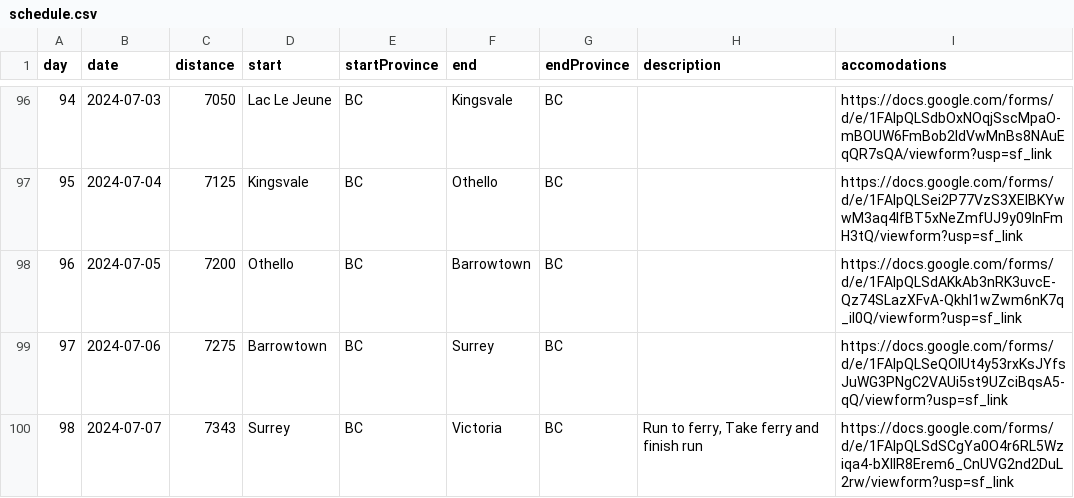
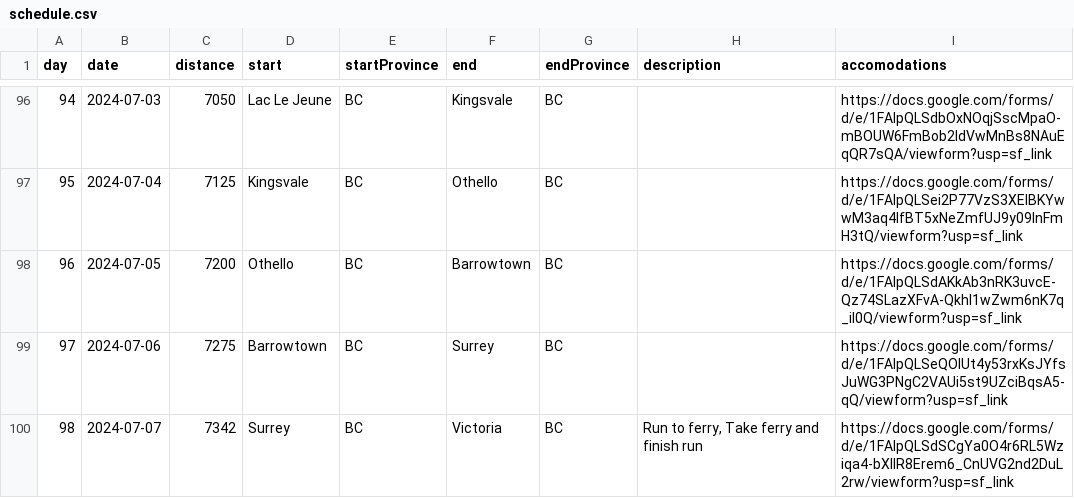
Before and after one commit to davejsdev/ryankeeping.com, a CSV file: src/content/schedule.csv, drawn as a sheet; only a part is shown, gaps mark what is left out.

```diff
--- a/src/content/schedule.csv
+++ b/src/content/schedule.csv
@@ -99,2 +99,2 @@ day,date,distance,start,startProvince,end,endProvince,description,accomodations
 97,2024-07-06,7275,Barrowtown,BC,Surrey,BC,,https://docs.google.com/forms/d/e/1FAIpQLSeQOIUt4y53rxKsJYfsJuWG3PNgC2VAUi5st9UZciBqsA5-qQ/viewform?usp=sf_link
-98,2024-07-07,7343,Surrey,BC,Victoria,BC,"Run to ferry, Take ferry and finish run",https://docs.google.com/forms/d/e/1FAIpQLSdSCgYa0O4r6RL5Wziqa4-bXIlR8Erem6_CnUVG2nd2DuL2rw/viewform?usp=sf_link
+98,2024-07-07,7342,Surrey,BC,Victoria,BC,"Run to ferry, Take ferry and finish run",https://docs.google.com/forms/d/e/1FAIpQLSdSCgYa0O4r6RL5Wziqa4-bXIlR8Erem6_CnUVG2nd2DuL2rw/viewform?usp=sf_link
```
Also changed, not shown: 1 other file.
